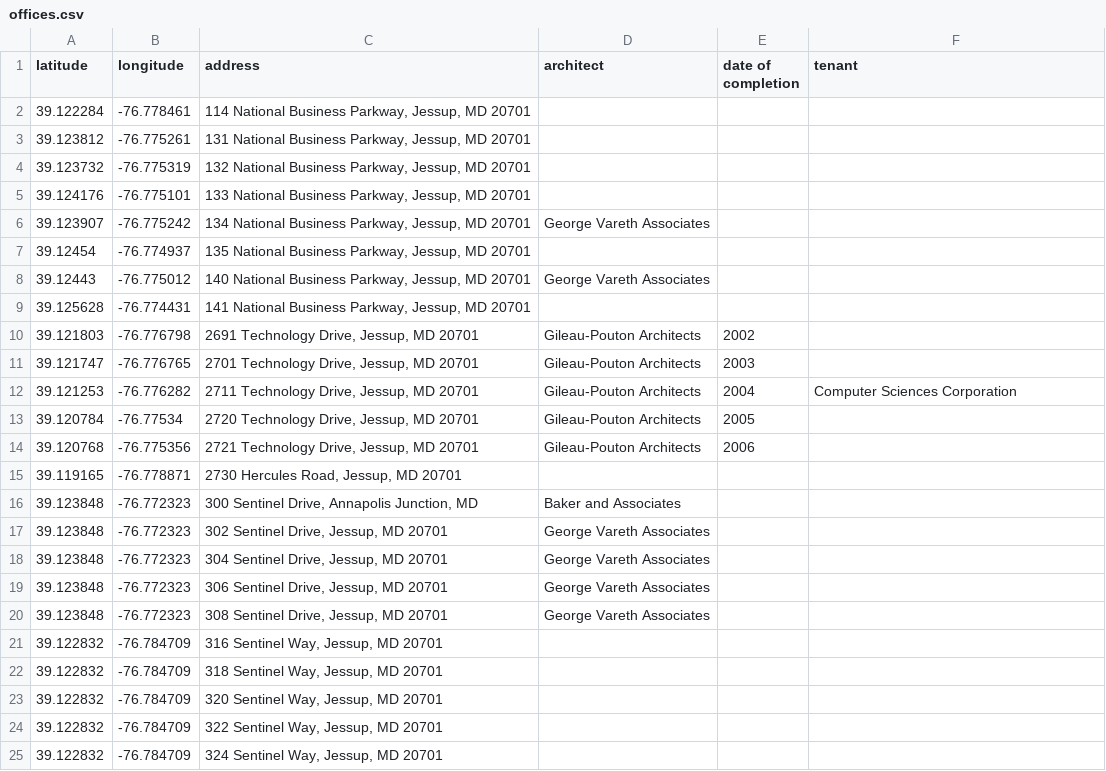
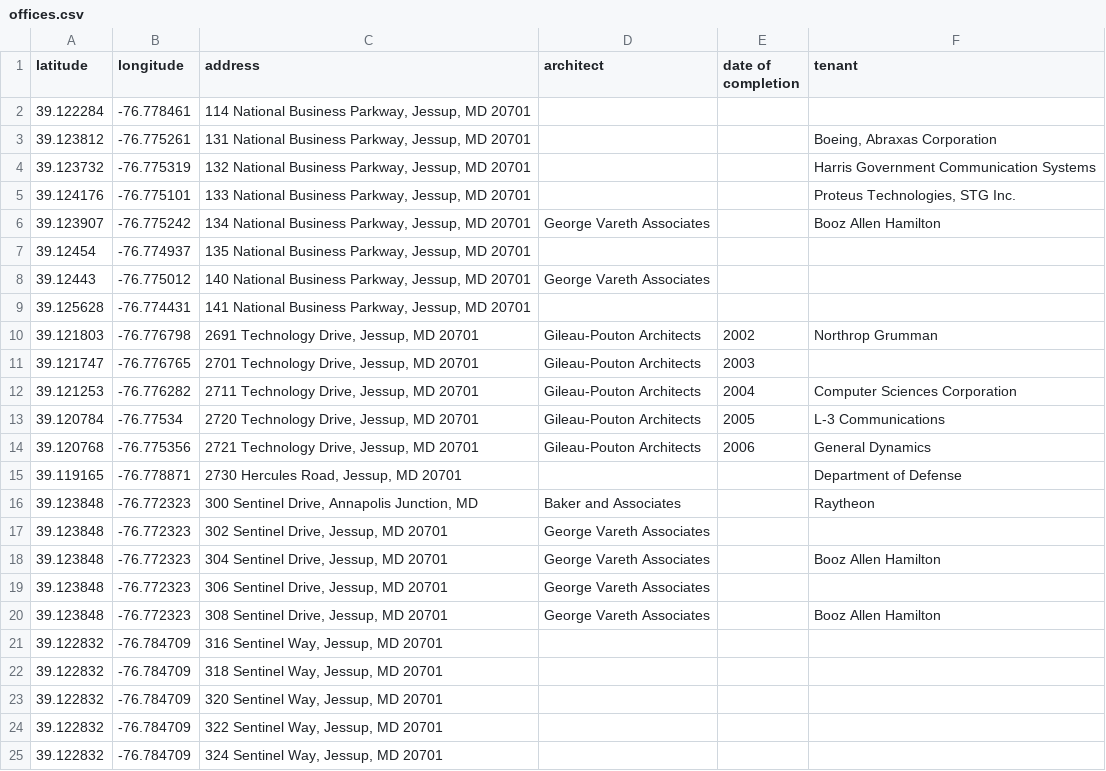
Before and after one commit to lifewinning/_NBP, a CSV file: notes/offices.csv, drawn as a sheet; only a part is shown.

Commit message:
Added office tenants, updated bibliography

```diff
--- a/notes/offices.csv
+++ b/notes/offices.csv
@@ -2,6 +2,6 @@ latitude,longitude,address,architect,date of completion,tenant
 39.122284,-76.778461,"114 National Business Parkway, Jessup, MD 20701",,,
-39.123812,-76.775261,"131 National Business Parkway, Jessup, MD 20701",,,
-39.123732,-76.775319,"132 National Business Parkway, Jessup, MD 20701",,,
-39.124176,-76.775101,"133 National Business Parkway, Jessup, MD 20701",,,
-39.123907,-76.775242,"134 National Business Parkway, Jessup, MD 20701",George Vareth Associates,,
+39.123812,-76.775261,"131 National Business Parkway, Jessup, MD 20701",,,"Boeing, Abraxas Corporation"
+39.123732,-76.775319,"132 National Business Parkway, Jessup, MD 20701",,,Harris Government Communication Systems
+39.124176,-76.775101,"133 National Business Parkway, Jessup, MD 20701",,,"Proteus Technologies, STG Inc."
+39.123907,-76.775242,"134 National Business Parkway, Jessup, MD 20701",George Vareth Associates,,Booz Allen Hamilton
 39.12454,-76.774937,"135 National Business Parkway, Jessup, MD 20701",,,
@@ -9,13 +9,13 @@ latitude,longitude,address,architect,date of completion,tenant
 39.125628,-76.774431,"141 National Business Parkway, Jessup, MD 20701",,,
-39.121803,-76.776798,"2691 Technology Drive, Jessup, MD 20701",Gileau-Pouton Architects,2002,
+39.121803,-76.776798,"2691 Technology Drive, Jessup, MD 20701",Gileau-Pouton Architects,2002,Northrop Grumman
 39.121747,-76.776765,"2701 Technology Drive, Jessup, MD 20701",Gileau-Pouton Architects,2003,
 39.121253,-76.776282,"2711 Technology Drive, Jessup, MD 20701",Gileau-Pouton Architects,2004,Computer Sciences Corporation
-39.120784,-76.77534,"2720 Technology Drive, Jessup, MD 20701",Gileau-Pouton Architects,2005,
-39.120768,-76.775356,"2721 Technology Drive, Jessup, MD 20701",Gileau-Pouton Architects,2006,
-39.119165,-76.778871,"2730 Hercules Road, Jessup, MD 20701",,,
-39.123848,-76.772323,"300 Sentinel Drive, Annapolis Junction, MD",Baker and Associates,,
+39.120784,-76.77534,"2720 Technology Drive, Jessup, MD 20701",Gileau-Pouton Architects,2005,L-3 Communications
+39.120768,-76.775356,"2721 Technology Drive, Jessup, MD 20701",Gileau-Pouton Architects,2006,General Dynamics
+39.119165,-76.778871,"2730 Hercules Road, Jessup, MD 20701",,,Department of Defense
+39.123848,-76.772323,"300 Sentinel Drive, Annapolis Junction, MD",Baker and Associates,,Raytheon
 39.123848,-76.772323,"302 Sentinel Drive, Jessup, MD 20701",George Vareth Associates,,
-39.123848,-76.772323,"304 Sentinel Drive, Jessup, MD 20701",George Vareth Associates,,
+39.123848,-76.772323,"304 Sentinel Drive, Jessup, MD 20701",George Vareth Associates,,Booz Allen Hamilton
 39.123848,-76.772323,"306 Sentinel Drive, Jessup, MD 20701",George Vareth Associates,,
-39.123848,-76.772323,"308 Sentinel Drive, Jessup, MD 20701",George Vareth Associates,,
+39.123848,-76.772323,"308 Sentinel Drive, Jessup, MD 20701",George Vareth Associates,,Booz Allen Hamilton
 39.122832,-76.784709,"316 Sentinel Way, Jessup, MD 20701",,,
```
Also changed, not shown: 3 other files.
